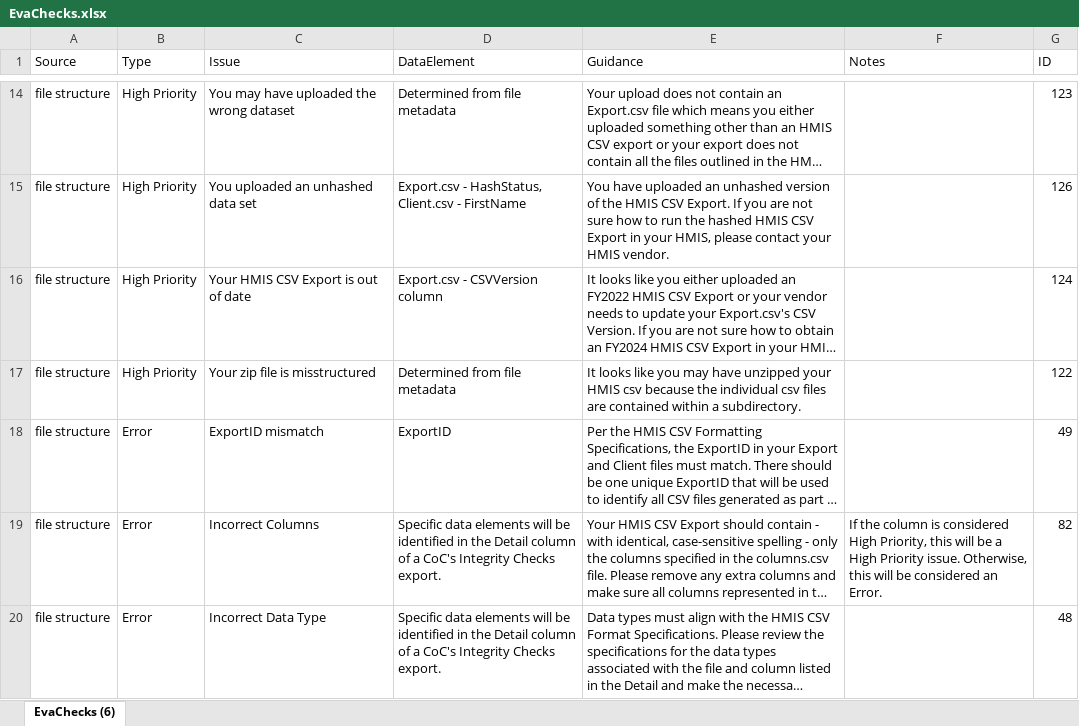
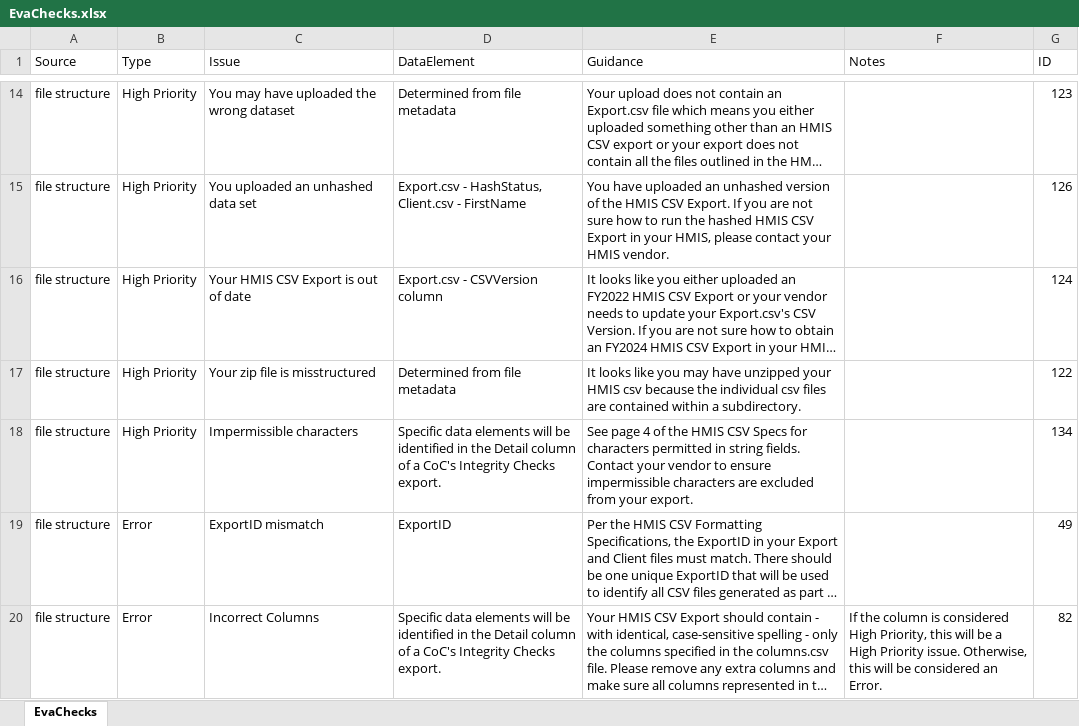
Before and after one commit to abtassociates/eva, an Excel workbook: public-resources/EvaChecks.xlsx, sheet EvaChecks, drawn as a sheet; only a part is shown, gaps mark what is left out; the shorter side is filled out with more unchanged rows; long unchanged cells end in …; values as stored, in another font and other column widths than the file's, no borders; the diff names each change by its address in the sheet, - before the commit and + after, or states it on an @@ line.

Commit message:
updated EvaChecks.xlsx

```diff
--- a/public-resources/EvaChecks.xlsx (sheet EvaChecks)
+++ b/public-resources/EvaChecks.xlsx (sheet EvaChecks)
-sheet tab: EvaChecks (6)
+sheet tab: EvaChecks
+row 18: file structure | High Priority | Impermissible characters | Specific data elements will be identified in the Detail column of a CoC's Integrity Checks export. | See page 4 of the HMIS CSV Specs for characters permitted in string fields. Contact your vendor to ensure impermissible characters are excluded from your export. |  | 134
```
